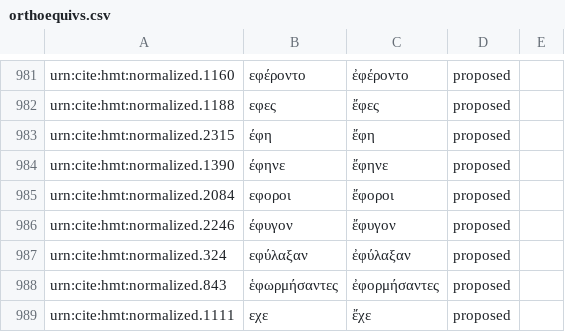
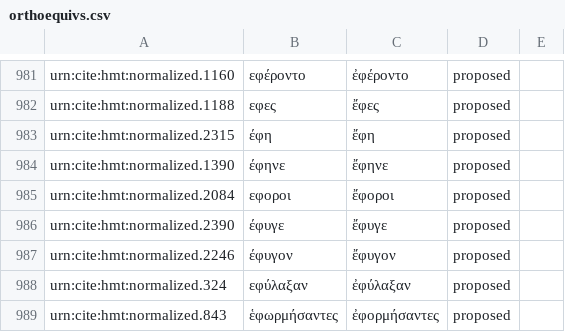
Before and after one commit to homermultitext/byzortho, a CSV file: orthoequivs.csv, drawn as a sheet; only a part is shown, gaps mark what is left out; the shorter side is filled out with more unchanged rows.

Commit message:
Update orthoequivs.csv

```diff
--- a/orthoequivs.csv
+++ b/orthoequivs.csv
@@ -985,2 +985,3 @@ urn:cite:hmt:normalized.1390,έφηνε,ἔφηνε,proposed,
 urn:cite:hmt:normalized.2084,εφοροι,ἔφοροι,proposed,
+urn:cite:hmt:normalized.2390,έφυγε,ἔφυγε,proposed,
 urn:cite:hmt:normalized.2246,έφυγον,ἔφυγον,proposed,
```
